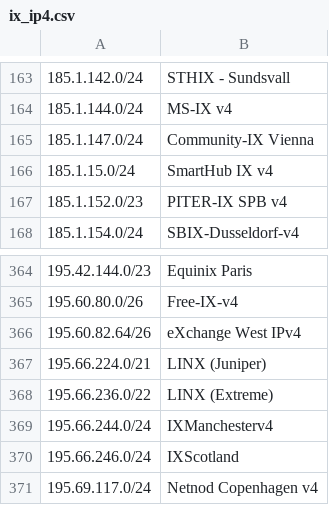
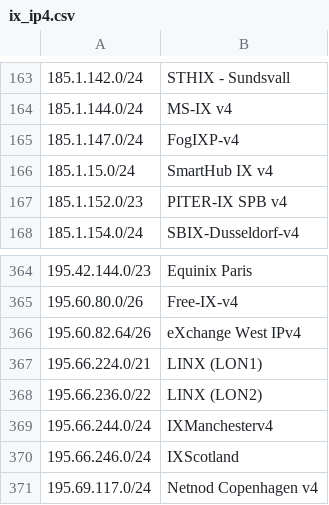
Before and after one commit to haensen/ix-networks, a CSV file: ix_ip4.csv, drawn as a sheet; only a part is shown, gaps mark what is left out; the diff names each change by its address in the sheet, - before the commit and + after, or states it on an @@ line.

```diff
--- a/ix_ip4.csv
+++ b/ix_ip4.csv
-B165: Community-IX Vienna
+B165: FogIXP-v4
-B367: LINX (Juniper)
+B367: LINX (LON1)
-B368: LINX (Extreme)
+B368: LINX (LON2)
```
Also changed, not shown: ix_ip6.csv.
